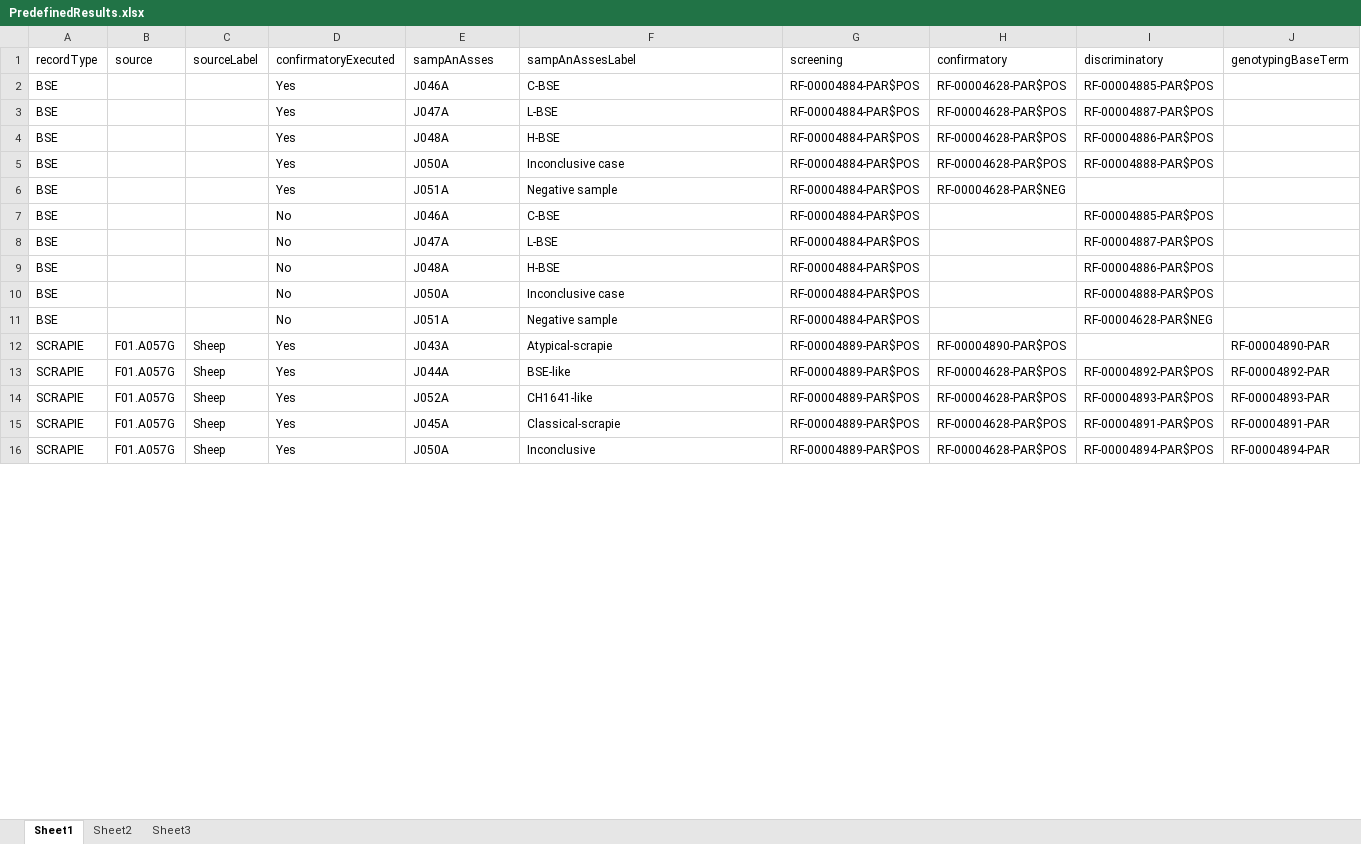
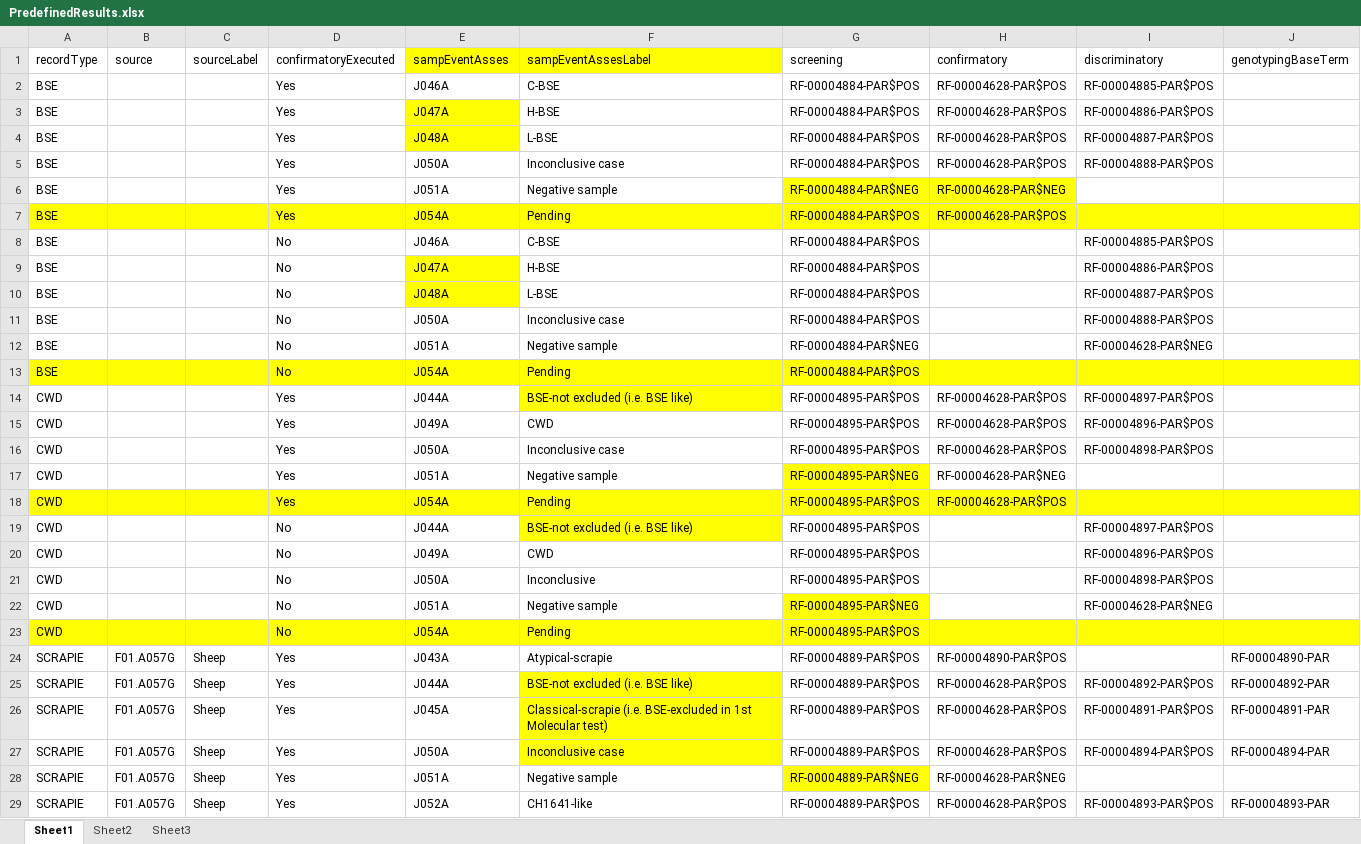
Before and after one commit to openefsa/tse-reporting-tool, an Excel workbook: config/PredefinedResults.xlsx, sheet Sheet1, drawn as a sheet; only a part is shown; values as stored, in another font and other column widths than the file's, no borders; table styles not drawn; removed rows and columns are numbered as before the commit, all else as after; the diff covers the shown part only; the diff names each change by its address in the sheet, - before the commit and + after, or states it on an @@ line.

Commit message:
changed predefinedResults, picklists and other ui optimisations

```diff
--- a/config/PredefinedResults.xlsx (sheet Sheet1)
+++ b/config/PredefinedResults.xlsx (sheet Sheet1)
-E1: sampAnAsses
+E1: sampEventAsses
-E1:F1 fill: none
+E1:F1 fill: #FFFF00
-F1: sampAnAssesLabel
+F1: sampEventAssesLabel
-E3:E4 fill: none
+E3:E4 fill: #FFFF00
-F3 (sampEventAssesLabel): L-BSE
+F3 (sampEventAssesLabel): H-BSE
-I3 (discriminatory): RF-00004887-PAR$POS
+I3 (discriminatory): RF-00004886-PAR$POS
-F4 (sampEventAssesLabel): H-BSE
+F4 (sampEventAssesLabel): L-BSE
-I4 (discriminatory): RF-00004886-PAR$POS
+I4 (discriminatory): RF-00004887-PAR$POS
-G6 (screening): RF-00004884-PAR$POS
+G6 (screening): RF-00004884-PAR$NEG
-G6:H6 fill: none
+G6:H6 fill: #FFFF00
+row 7: BSE |  |  | Yes | J054A | Pending | RF-00004884-PAR$POS | RF-00004628-PAR$POS
-E9:E10 fill: none
+E9:E10 fill: #FFFF00
-F9 (sampEventAssesLabel): L-BSE
+F9 (sampEventAssesLabel): H-BSE
-I9 (discriminatory): RF-00004887-PAR$POS
+I9 (discriminatory): RF-00004886-PAR$POS
-F10 (sampEventAssesLabel): H-BSE
+F10 (sampEventAssesLabel): L-BSE
-I10 (discriminatory): RF-00004886-PAR$POS
+I10 (discriminatory): RF-00004887-PAR$POS
-G12 (screening): RF-00004884-PAR$POS
+G12 (screening): RF-00004884-PAR$NEG
+row 13: BSE |  |  | No | J054A | Pending | RF-00004884-PAR$POS
+row 14: CWD |  |  | Yes | J044A | BSE-not excluded (i.e. BSE like) | RF-00004895-PAR$POS | RF-00004628-PAR$POS | RF-00004897-PAR$POS
@@ row 36 moved to row 15: CWD @@
+row 16: CWD |  |  | Yes | J050A | Inconclusive case | RF-00004895-PAR$POS | RF-00004628-PAR$POS | RF-00004898-PAR$POS
+row 17: CWD |  |  | Yes | J051A | Negative sample | RF-00004895-PAR$NEG | RF-00004628-PAR$NEG
+row 18: CWD |  |  | Yes | J054A | Pending | RF-00004895-PAR$POS | RF-00004628-PAR$POS
+row 19: CWD |  |  | No | J044A | BSE-not excluded (i.e. BSE like) | RF-00004895-PAR$POS |  | RF-00004897-PAR$POS
@@ row 40 moved to row 20: CWD @@
@@ row 42 moved to row 21: CWD @@
+row 22: CWD |  |  | No | J051A | Negative sample | RF-00004895-PAR$NEG |  | RF-00004628-PAR$NEG
+row 23: CWD |  |  | No | J054A | Pending | RF-00004895-PAR$POS
-F25 (sampEventAssesLabel): BSE-like
+F25 (sampEventAssesLabel): BSE-not excluded (i.e. BSE like)
-F25 fill: none
+F25 fill: #FFFF00
+row 26: SCRAPIE | F01.A057G | Sheep | Yes | J045A | Classical-scrapie (i.e. BSE-excluded in 1st Molecular test) | RF-00004889-PAR$POS | RF-00004628-PAR$POS | RF-00004891-PAR$POS | RF-00004891-PAR
+row 27: SCRAPIE | F01.A057G | Sheep | Yes | J050A | Inconclusive case | RF-00004889-PAR$POS | RF-00004628-PAR$POS | RF-00004894-PAR$POS | RF-00004894-PAR
+row 28: SCRAPIE | F01.A057G | Sheep | Yes | J051A | Negative sample | RF-00004889-PAR$NEG | RF-00004628-PAR$NEG
-row 15: SCRAPIE | F01.A057G | Sheep | Yes | J045A | Classical-scrapie | RF-00004889-PAR$POS | RF-00004628-PAR$POS | RF-00004891-PAR$POS | RF-00004891-PAR
-row 16: SCRAPIE | F01.A057G | Sheep | Yes | J050A | Inconclusive | RF-00004889-PAR$POS | RF-00004628-PAR$POS | RF-00004894-PAR$POS | RF-00004894-PAR
```
Also changed, not shown: 7 added rows, 11 removed rows, 4 moved rows, 5 edited cells and cell formats elsewhere in this sheet, sheet Sheet2, 6 other files.
